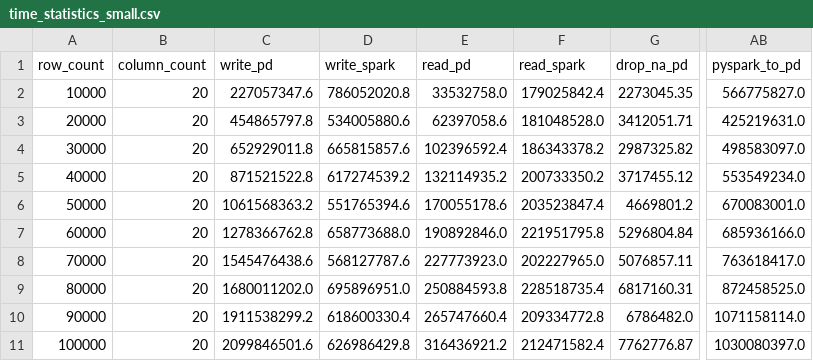
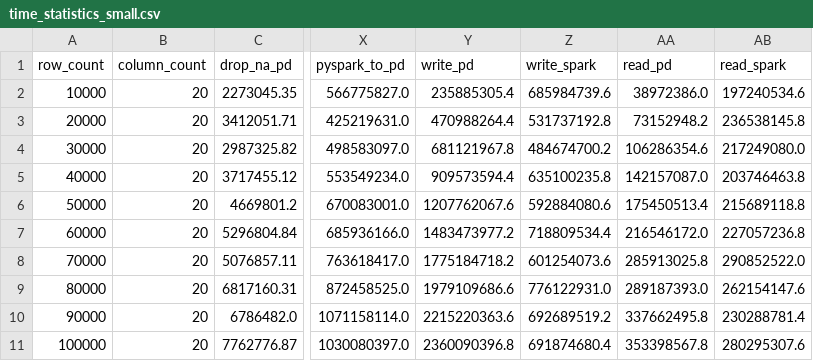
Before and after one commit to jonasmicheML/pandas-pyspark-analysis_medium, a CSV file: data/time_statistics_small.csv, drawn as a sheet; only a part is shown, gaps mark what is left out; removed rows and columns are numbered as before the commit, all else as after; the diff names each change by its address in the sheet, - before the commit and + after, or states it on an @@ line.

```diff
--- a/data/time_statistics_small.csv
+++ b/data/time_statistics_small.csv
-column C (write_pd), rows 2-11: 227057347.6 | 454865797.8 | 652929011.8 | 871521522.8 | 1061568363.2 | 1278366762.8 | 1545476438.6 | 1680011202.0 | 1911538299.2 | 2099846501.6
-column D (write_spark), rows 2-11: 786052020.8 | 534005880.6 | 665815857.6 | 617274539.2 | 551765394.6 | 658773688.0 | 568127787.6 | 695896951.0 | 618600330.4 | 626986429.8
-column E (read_pd), rows 2-11: 33532758.0 | 62397058.6 | 102396592.4 | 132114935.2 | 170055178.6 | 190892846.0 | 227773923.0 | 250884593.8 | 265747660.4 | 316436921.2
-column F (read_spark), rows 2-11: 179025842.4 | 181048528.0 | 186343378.2 | 200733350.2 | 203523847.4 | 221951795.8 | 202227965.0 | 228518735.4 | 209334772.8 | 212471582.4
+column Y (write_pd), rows 2-11: 235885305.4 | 470988264.4 | 681121967.8 | 909573594.4 | 1207762067.6 | 1483473977.2 | 1775184718.2 | 1979109686.6 | 2215220363.6 | 2360090396.8
+column Z (write_spark), rows 2-11: 685984739.6 | 531737192.8 | 484674700.2 | 635100235.8 | 592884080.6 | 718809534.4 | 601254073.6 | 776122931.0 | 692689519.2 | 691874680.4
+column AA (read_pd), rows 2-11: 38972386.0 | 73152948.2 | 106286354.6 | 142157087.0 | 175450513.4 | 216546172.0 | 285913025.8 | 289187393.0 | 337662495.8 | 353398567.8
+column AB (read_spark), rows 2-11: 197240534.6 | 236538145.8 | 217249080.0 | 203746463.8 | 215689118.8 | 227057236.8 | 290852522.0 | 262154147.6 | 230288781.4 | 280295307.6
```
Also changed, not shown: 2 other files.
